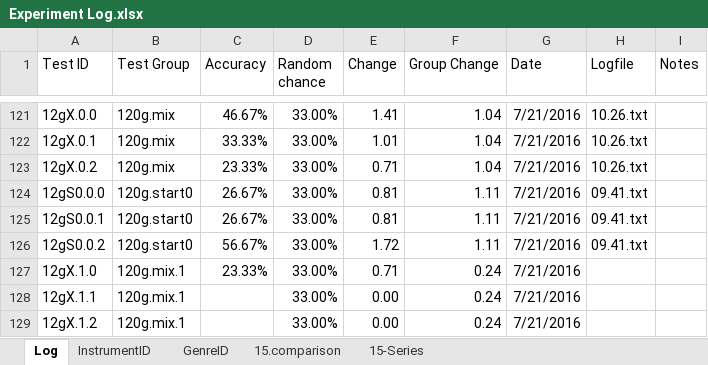
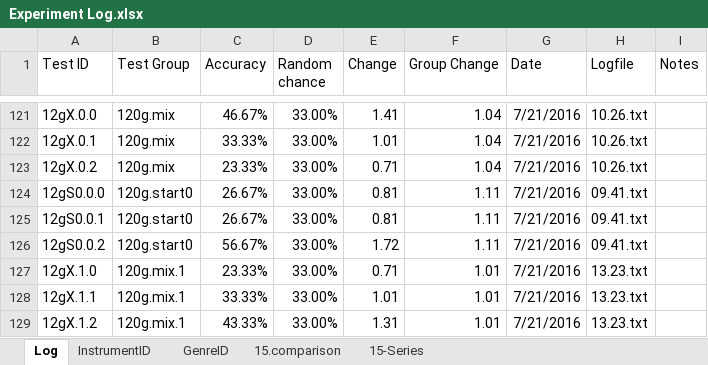
Before and after one commit to grey280/nAud, an Excel workbook: logs/Experiment Log.xlsx, sheet Log, drawn as a sheet; only a part is shown, gaps mark what is left out; values as stored, in another font and other column widths than the file's, no borders; conditional formats not drawn; the diff names each change by its address in the sheet, - before the commit and + after, or states it on an @@ line.

Commit message:
Finish experiment

```diff
--- a/logs/Experiment Log.xlsx (sheet Log)
+++ b/logs/Experiment Log.xlsx (sheet Log)
-F127:F129 (Group Change): 0.24
+F127:F129 (Group Change): 1.01
-H127:H129 (Logfile): (empty)
+H127:H129 (Logfile): 13.23.txt
-C128 (Accuracy): (empty)
+C128 (Accuracy): 33.33%
-E128 (Change): 0.00
+E128 (Change): 1.01
-C129 (Accuracy): (empty)
+C129 (Accuracy): 43.33%
-E129 (Change): 0.00
+E129 (Change): 1.31
```
Also changed, not shown: 1 other file.
